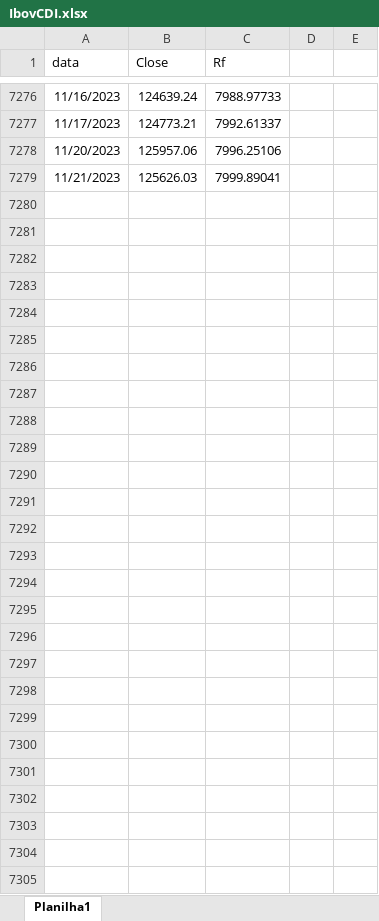
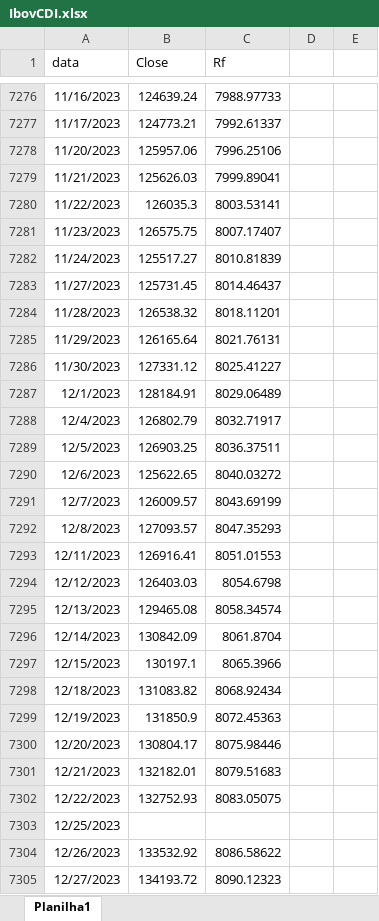
Before and after one commit to JoaoJungblut/BR-Fama-French-Factors, an Excel workbook: IbovCDI.xlsx, sheet Planilha1, drawn as a sheet; only a part is shown, gaps mark what is left out; values as stored, in another font and other column widths than the file's, no borders; the diff names each change by its address in the sheet, - before the commit and + after, or states it on an @@ line.

```diff
--- a/IbovCDI.xlsx (sheet Planilha1)
+++ b/IbovCDI.xlsx (sheet Planilha1)
+row 7280: 11/22/2023 | 126035.3 | 8003.53141
+row 7281: 11/23/2023 | 126575.75 | 8007.17407
+row 7282: 11/24/2023 | 125517.27 | 8010.81839
+row 7283: 11/27/2023 | 125731.45 | 8014.46437
+row 7284: 11/28/2023 | 126538.32 | 8018.11201
+row 7285: 11/29/2023 | 126165.64 | 8021.76131
+row 7286: 11/30/2023 | 127331.12 | 8025.41227
+row 7287: 12/1/2023 | 128184.91 | 8029.06489
+row 7288: 12/4/2023 | 126802.79 | 8032.71917
+row 7289: 12/5/2023 | 126903.25 | 8036.37511
+row 7290: 12/6/2023 | 125622.65 | 8040.03272
+row 7291: 12/7/2023 | 126009.57 | 8043.69199
+row 7292: 12/8/2023 | 127093.57 | 8047.35293
+row 7293: 12/11/2023 | 126916.41 | 8051.01553
+row 7294: 12/12/2023 | 126403.03 | 8054.6798
+row 7295: 12/13/2023 | 129465.08 | 8058.34574
+row 7296: 12/14/2023 | 130842.09 | 8061.8704
+row 7297: 12/15/2023 | 130197.1 | 8065.3966
+row 7298: 12/18/2023 | 131083.82 | 8068.92434
+row 7299: 12/19/2023 | 131850.9 | 8072.45363
+row 7300: 12/20/2023 | 130804.17 | 8075.98446
+row 7301: 12/21/2023 | 132182.01 | 8079.51683
+row 7302: 12/22/2023 | 132752.93 | 8083.05075
+row 7303: 12/25/2023
+row 7304: 12/26/2023 | 133532.92 | 8086.58622
+row 7305: 12/27/2023 | 134193.72 | 8090.12323
```
Also changed, not shown: MarketComposition.xlsx, OperatingProfitability.xlsx, 1 other file.
